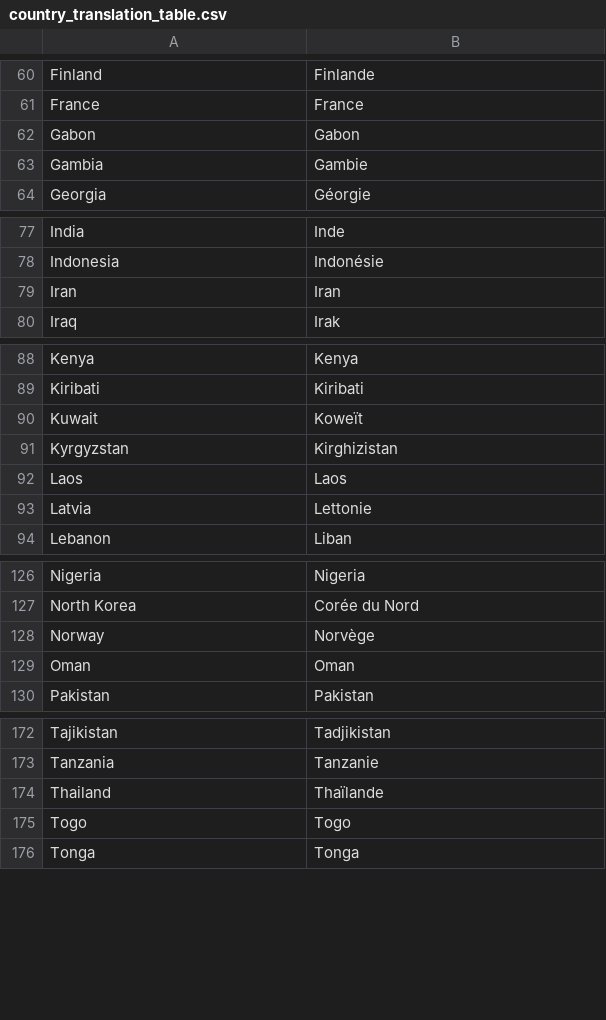
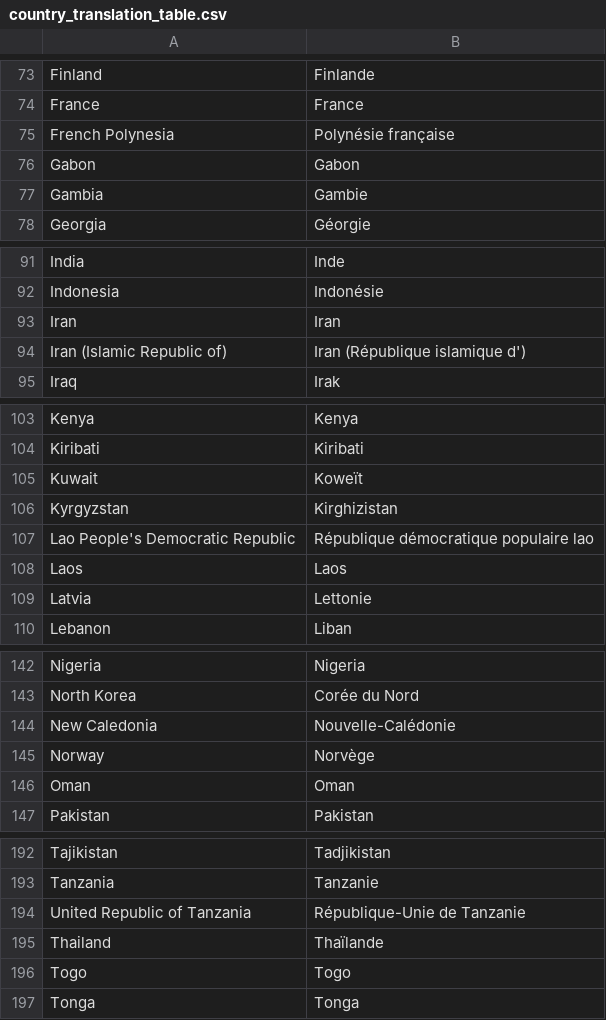
Before and after one commit to data-IA-2023/Projet-fao-gr2, a CSV file: country_translation_table.csv, drawn as a sheet; only a part is shown, gaps mark what is left out; the diff covers the shown part only.

```diff
--- a/country_translation_table.csv
+++ b/country_translation_table.csv
@@ -61,0 +75 @@ France,France
+"French Polynesia","Polynésie française"
@@ -79,0 +94 @@ Iran,Iran
+"Iran (Islamic Republic of)","Iran (République islamique d')"
@@ -91,0 +107 @@ Kyrgyzstan,Kirghizistan
+"Lao People's Democratic Republic","République démocratique populaire lao"
@@ -127,0 +144 @@ North Korea,Corée du Nord
+"New Caledonia","Nouvelle-Calédonie"
@@ -173,0 +194 @@ Tanzania,Tanzanie
+"United Republic of Tanzania","République-Unie de Tanzanie"
```
Also changed, not shown: 20 added rows and 1 edited cell elsewhere in this file, 1 other file.
